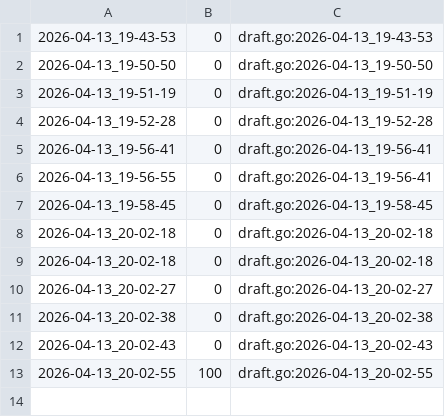
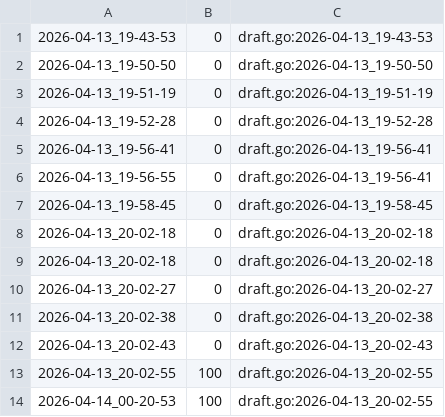
Before and after one commit to qxcode-course/ed-seg-bloco-a-Jean-0liveira, a CSV file: .tko/track/eval1@apagando/track.csv, drawn as a sheet.

```diff
--- a/.tko/track/eval1@apagando/track.csv
+++ b/.tko/track/eval1@apagando/track.csv
@@ -13 +13,2 @@
 2026-04-13_20-02-55,100,draft.go:2026-04-13_20-02-55
+2026-04-14_00-20-53,100,draft.go:2026-04-13_20-02-55
```
Also changed, not shown: .tko/track/eval1@baruel/track.csv, 5 other files.
